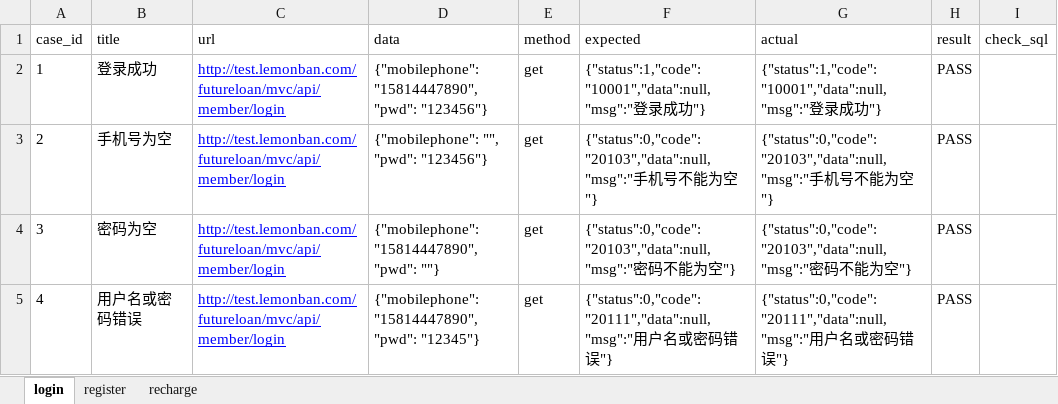
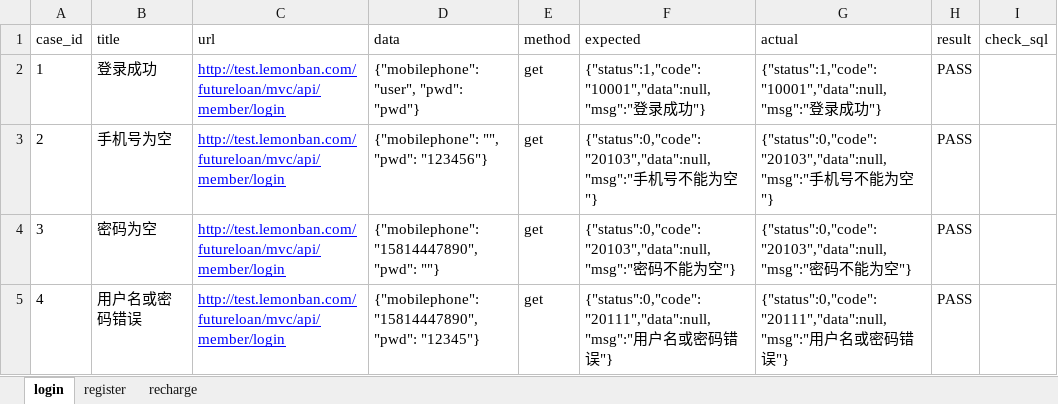
Before and after one commit to he9mei/python_lemon, an Excel workbook: interface/interface_demo/data/cases.xlsx, sheet login, drawn as a sheet; values as stored, in another font and other column widths than the file's, no borders; the diff names each change by its address in the sheet, - before the commit and + after, or states it on an @@ line.

```diff
--- a/interface/interface_demo/data/cases.xlsx (sheet login)
+++ b/interface/interface_demo/data/cases.xlsx (sheet login)
-D2 (data): {"mobilephone": "15814447890", "pwd": "123456"}
+D2 (data): {"mobilephone": "user", "pwd": "pwd"}
```
Also changed, not shown: 4 other files.
